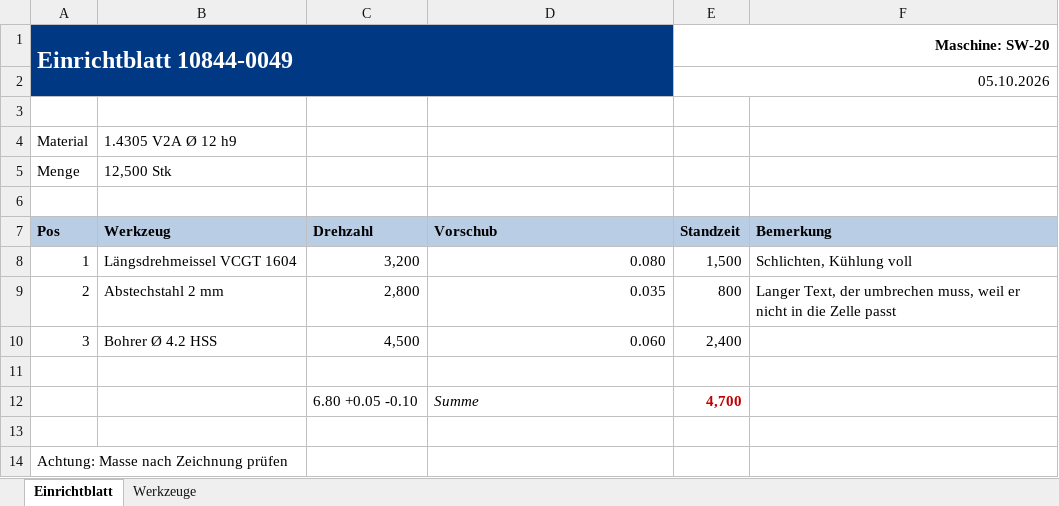
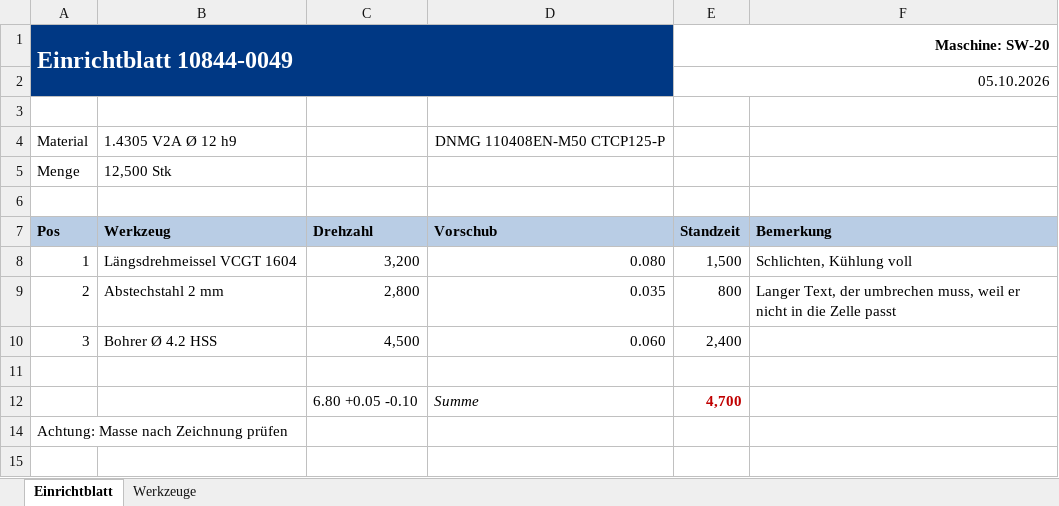
Before and after one commit to HoferTool/hofertool, an Excel workbook: pruefstand/einrichtblatt-beispiel.xlsx, sheet Einrichtblatt, drawn as a sheet; values as stored, in another font and other column widths than the file's, no borders; charts and pictures not drawn; the diff names each change by its address in the sheet, - before the commit and + after, or states it on an @@ line.

```diff
--- a/pruefstand/einrichtblatt-beispiel.xlsx (sheet Einrichtblatt)
+++ b/pruefstand/einrichtblatt-beispiel.xlsx (sheet Einrichtblatt)
-D4: (empty)
+D4: DNMG 110408EN-M50 CTCP125-P
-row 13: (empty)
```
Also changed, not shown: hidden cells, 7 other files.
